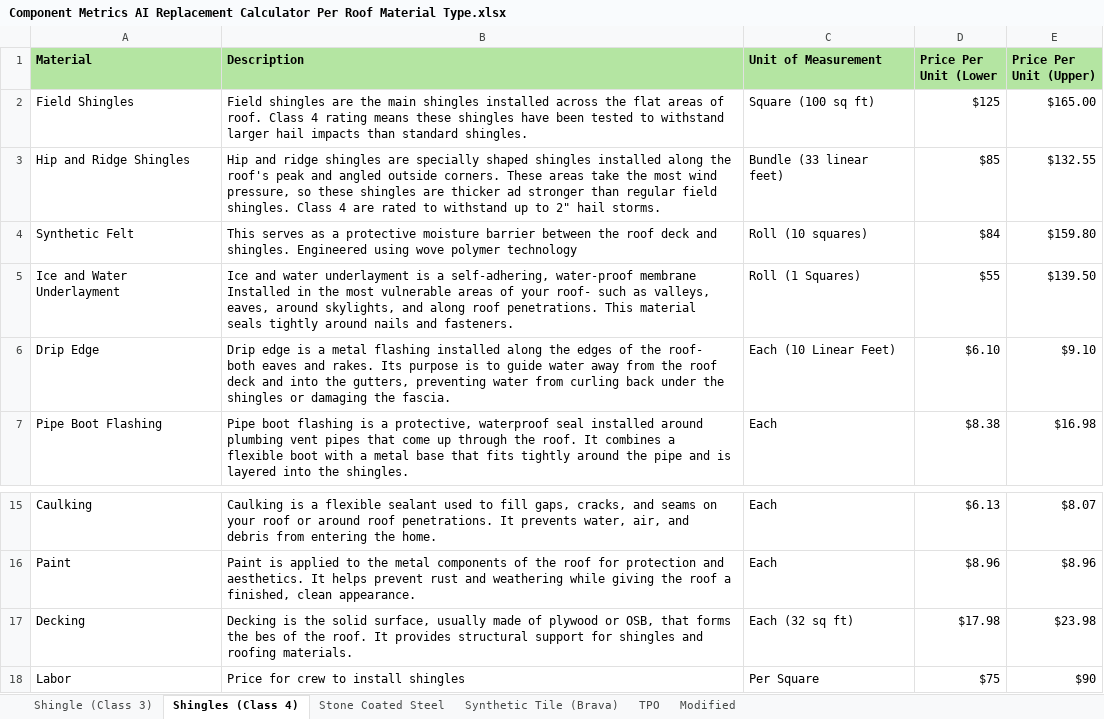
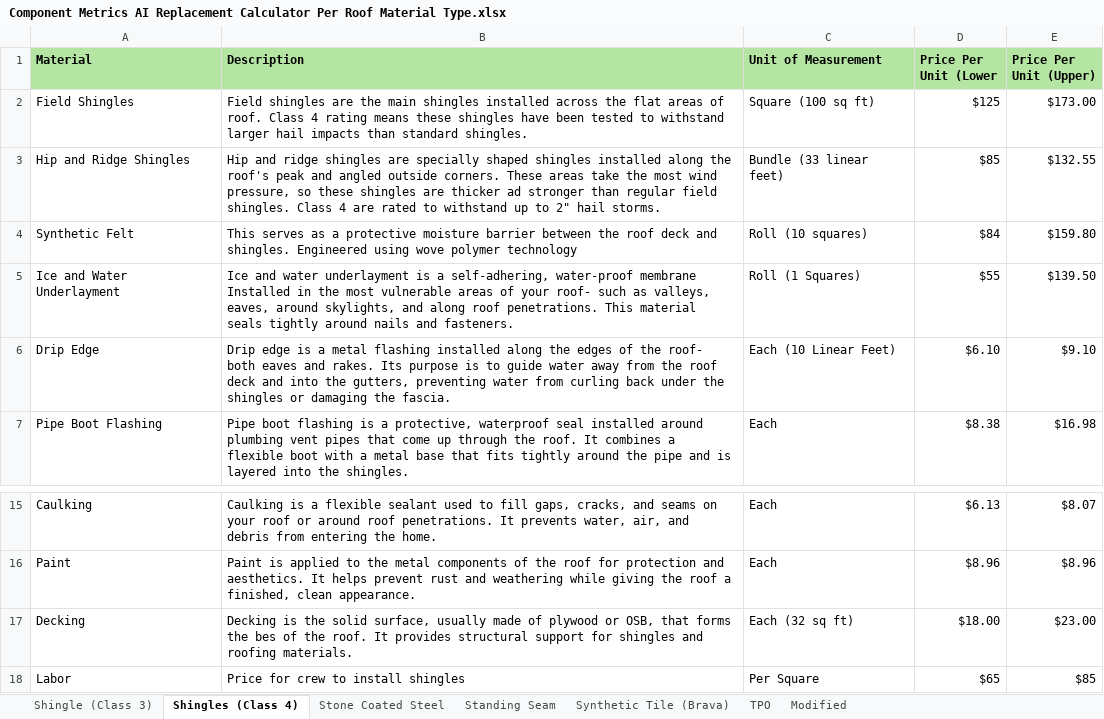
Before and after one commit to aditya-abhiwan/ai-estimator-logic, an Excel workbook: Component Metrics AI Replacement Calculator Per Roof Material Type.xlsx, sheet Shingles (Class 4), drawn as a sheet; only a part is shown, gaps mark what is left out; values as stored, in another font and other column widths than the file's, no borders; the diff names each change by its address in the sheet, - before the commit and + after, or states it on an @@ line.

Commit message:
Add new roof material calculators and JSON data files
- Introduced JSON files for Synthetic Tile (Brava) and TPO roof materials, detailing components, descriptions, units of measurement, and pricing.
- Created an index file to reference all roof material types and their respective JSON files.
- Implemented a new module structure for roof type calculators, including common utilities and specific calculators for each roof type.
- Added quantity calculation functions for various roofing components, ensuring accurate estimates based on roof area and complexity.
- Enhanced the registry to link components with their respective calculators for streamlined access.

```diff
--- a/Component Metrics AI Replacement Calculator Per Roof Material Type.xlsx (sheet Shingles (Class 4))
+++ b/Component Metrics AI Replacement Calculator Per Roof Material Type.xlsx (sheet Shingles (Class 4))
+sheet tab: Standing Seam
-E2 (Price Per Unit (Upper)): $165.00
+E2 (Price Per Unit (Upper)): $173.00
-D17 (Price Per Unit (Lower): $17.98
+D17 (Price Per Unit (Lower): $18.00
-E17 (Price Per Unit (Upper)): $23.98
+E17 (Price Per Unit (Upper)): $23.00
-D18 (Price Per Unit (Lower): $75
+D18 (Price Per Unit (Lower): $65
-E18 (Price Per Unit (Upper)): $90
+E18 (Price Per Unit (Upper)): $85
```
Also changed, not shown: sheet Synthetic Tile (Brava), sheet Stone Coated Steel, sheet Shingle (Class 3), sheet TPO, 18 other files.
